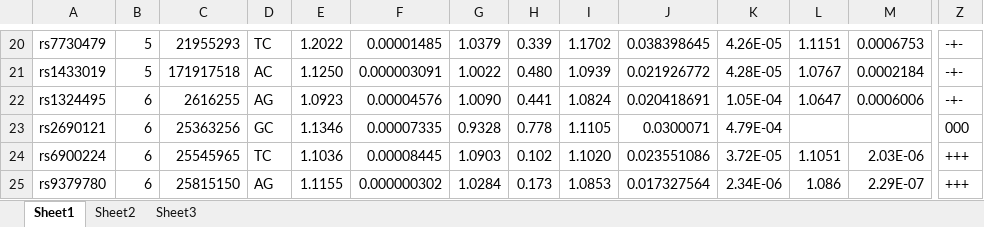
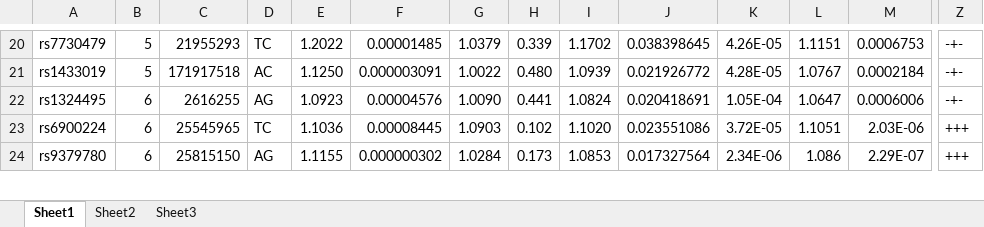
Before and after one commit to domicowe/BIO247, an Excel workbook: BIO247Project/BIO247ProjectArticles/PMC4724864_Data.xlsx, sheet Sheet1, drawn as a sheet; only a part is shown, gaps mark what is left out; values as stored, in another font and other column widths than the file's, no borders; rows hold the shown columns only; the diff names each change by its address in the sheet, - before the commit and + after, or states it on an @@ line.

```diff
--- a/BIO247Project/BIO247ProjectArticles/PMC4724864_Data.xlsx (sheet Sheet1)
+++ b/BIO247Project/BIO247ProjectArticles/PMC4724864_Data.xlsx (sheet Sheet1)
-row 23: rs2690121 | 6 | 25363256 | GC | 1.1346 | 0.00007335 | 0.9328 | 0.778 | 1.1105 | 0.0300071 | 4.79E-04 |  |  | 000
```
Also changed, not shown: 37 other files.
